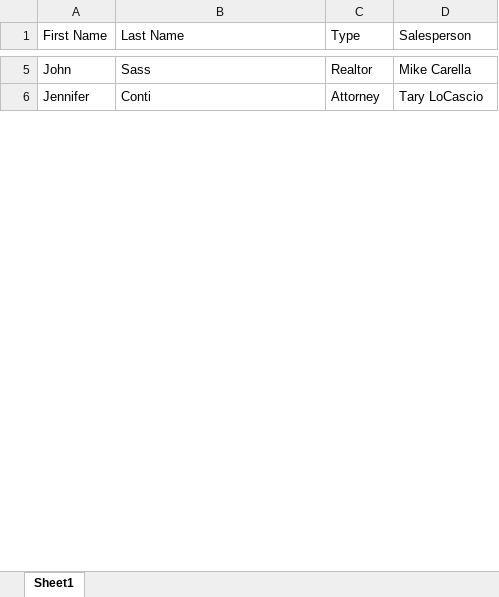
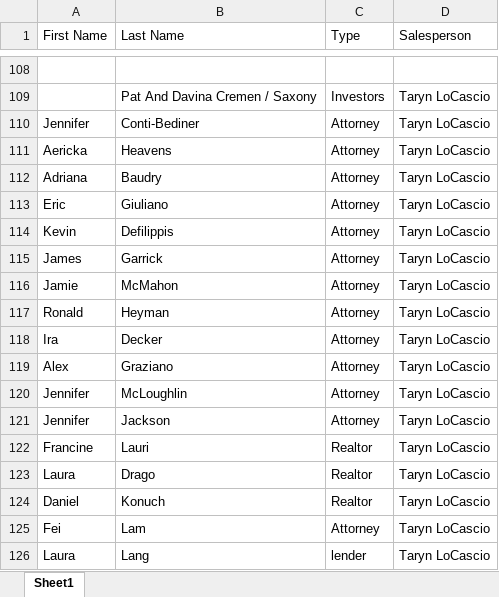
Before and after one commit to mtcarella/evident-edge-app, an Excel workbook: clients.xlsx, sheet Sheet1, drawn as a sheet; only a part is shown, gaps mark what is left out; values as stored, in another font and other column widths than the file's, no borders; addresses are those after the commit; the diff covers the shown part only; the diff names each change by its address in the sheet, - before the commit and + after, or states it on an @@ line.

```diff
--- a/clients.xlsx (sheet Sheet1)
+++ b/clients.xlsx (sheet Sheet1)
-row 108: John | Sass | Realtor | Mike Carella
+row 108: (empty)
+row 109:  | Pat And Davina Cremen / Saxony | Investors | Taryn LoCascio
-B110 (Last Name): Conti
+B110 (Last Name): Conti-Bediner
-D110 (Salesperson): Tary LoCascio
+D110 (Salesperson): Taryn LoCascio
+row 111: Aericka | Heavens | Attorney | Taryn LoCascio
+row 112: Adriana | Baudry | Attorney | Taryn LoCascio
+row 113: Eric | Giuliano | Attorney | Taryn LoCascio
+row 114: Kevin | Defilippis | Attorney | Taryn LoCascio
+row 115: James | Garrick | Attorney | Taryn LoCascio
+row 116: Jamie | McMahon | Attorney | Taryn LoCascio
+row 117: Ronald | Heyman | Attorney | Taryn LoCascio
+row 118: Ira | Decker | Attorney | Taryn LoCascio
+row 119: Alex | Graziano | Attorney | Taryn LoCascio
+row 120: Jennifer | McLoughlin | Attorney | Taryn LoCascio
+row 121: Jennifer | Jackson | Attorney | Taryn LoCascio
+row 122: Francine | Lauri | Realtor | Taryn LoCascio
+row 123: Laura | Drago | Realtor | Taryn LoCascio
+row 124: Daniel | Konuch | Realtor | Taryn LoCascio
+row 125: Fei | Lam | Attorney | Taryn LoCascio
+row 126: Laura | Lang | lender | Taryn LoCascio
```
Also changed, not shown: 397 added rows, 1 removed row, 5 edited cells and cell formats elsewhere in this sheet.
